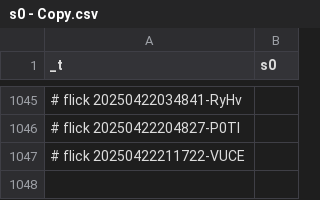
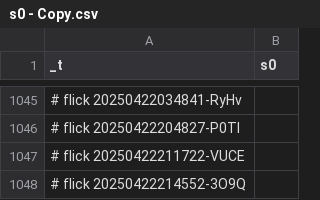
Before and after one commit to abikesa/bronx, a CSV file: kitabo/ensi/nis/App/assets/csv/s0 - Copy.csv, drawn as a sheet; only a part is shown, gaps mark what is left out; the diff names each change by its address in the sheet, - before the commit and + after, or states it on an @@ line.

Commit message:
kitabo/ensi/nis/App/assets/csv/s0 - Copy.csv

```diff
--- a/kitabo/ensi/nis/App/assets/csv/s0 - Copy.csv
+++ b/kitabo/ensi/nis/App/assets/csv/s0 - Copy.csv
+row 1048: # flick 20250422214552-3O9Q
```
